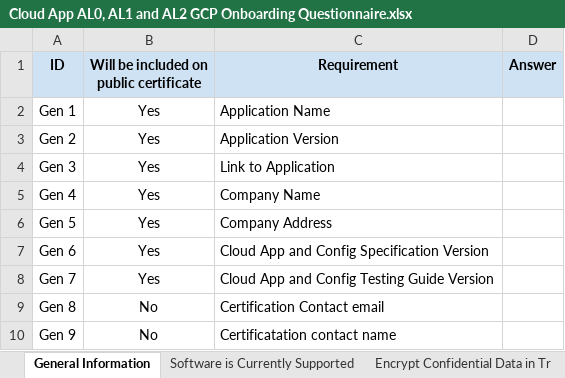
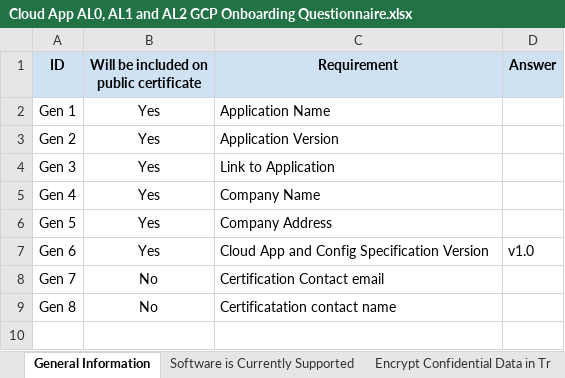
Before and after one commit to Reality2byte/ASA-WG, an Excel workbook: Submission Forms and Templates/Developer Questionnaires/Cloud App AL0, AL1 and AL2 GCP Onboarding Questionnaire.xlsx, sheet General Information, drawn as a sheet; values as stored, in another font and other column widths than the file's, no borders; charts and pictures not drawn; the diff names each change by its address in the sheet, - before the commit and + after, or states it on an @@ line.

```diff
--- a/Submission Forms and Templates/Developer Questionnaires/Cloud App AL0, AL1 and AL2 GCP Onboarding Questionnaire.xlsx (sheet General Information)
+++ b/Submission Forms and Templates/Developer Questionnaires/Cloud App AL0, AL1 and AL2 GCP Onboarding Questionnaire.xlsx (sheet General Information)
-D7 (Answer): (empty)
+D7 (Answer): v1.0
-B8: Yes
+B8: No
-C8 (Requirement): Cloud App and Config Testing Guide Version
+C8 (Requirement): Certification Contact email
-C9 (Requirement): Certification Contact email
+C9 (Requirement): Certificatation contact name
-row 10: Gen 9 | No | Certificatation contact name
```
Also changed, not shown: charts or pictures, Submission Forms and Templates/Developer Questionnaires/Mobile App AL0 and AL1 Android Onboarding Questionnaire.xlsx, Submission Forms and Templates/Developer Questionnaires/Mobile App AL0 and AL1 iOS Onboarding Questionnaire.xlsx, 12 other files.
